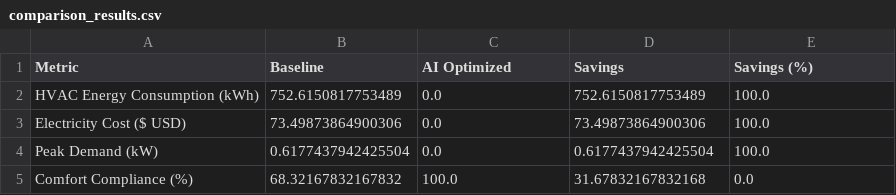
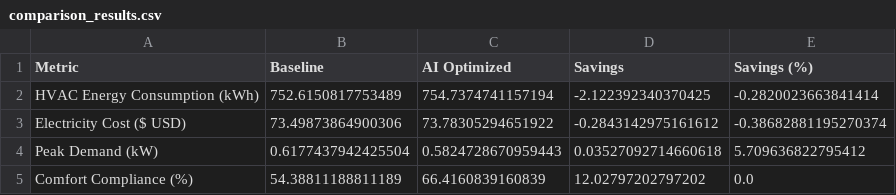
Before and after one commit to notaanidhya/ISOTHERM, a CSV file: comparison_results.csv, drawn as a sheet.

```diff
--- a/comparison_results.csv
+++ b/comparison_results.csv
@@ -1,5 +1,5 @@
 Metric,Baseline,AI Optimized,Savings,Savings (%)
-HVAC Energy Consumption (kWh),752.6150817753489,0.0,752.6150817753489,100.0
-Electricity Cost ($ USD),73.49873864900306,0.0,73.49873864900306,100.0
-Peak Demand (kW),0.6177437942425504,0.0,0.6177437942425504,100.0
-Comfort Compliance (%),68.32167832167832,100.0,31.67832167832168,0.0
+HVAC Energy Consumption (kWh),752.6150817753489,754.7374741157194,-2.122392340370425,-0.2820023663841414
+Electricity Cost ($ USD),73.49873864900306,73.78305294651922,-0.2843142975161612,-0.38682881195270374
+Peak Demand (kW),0.6177437942425504,0.5824728670959443,0.03527092714660618,5.709636822795412
+Comfort Compliance (%),54.38811188811189,66.4160839160839,12.02797202797202,0.0
```
Also changed, not shown: sim_output/eplusmtr.csv, sim_output/eplusout.csv, 37 other files.
